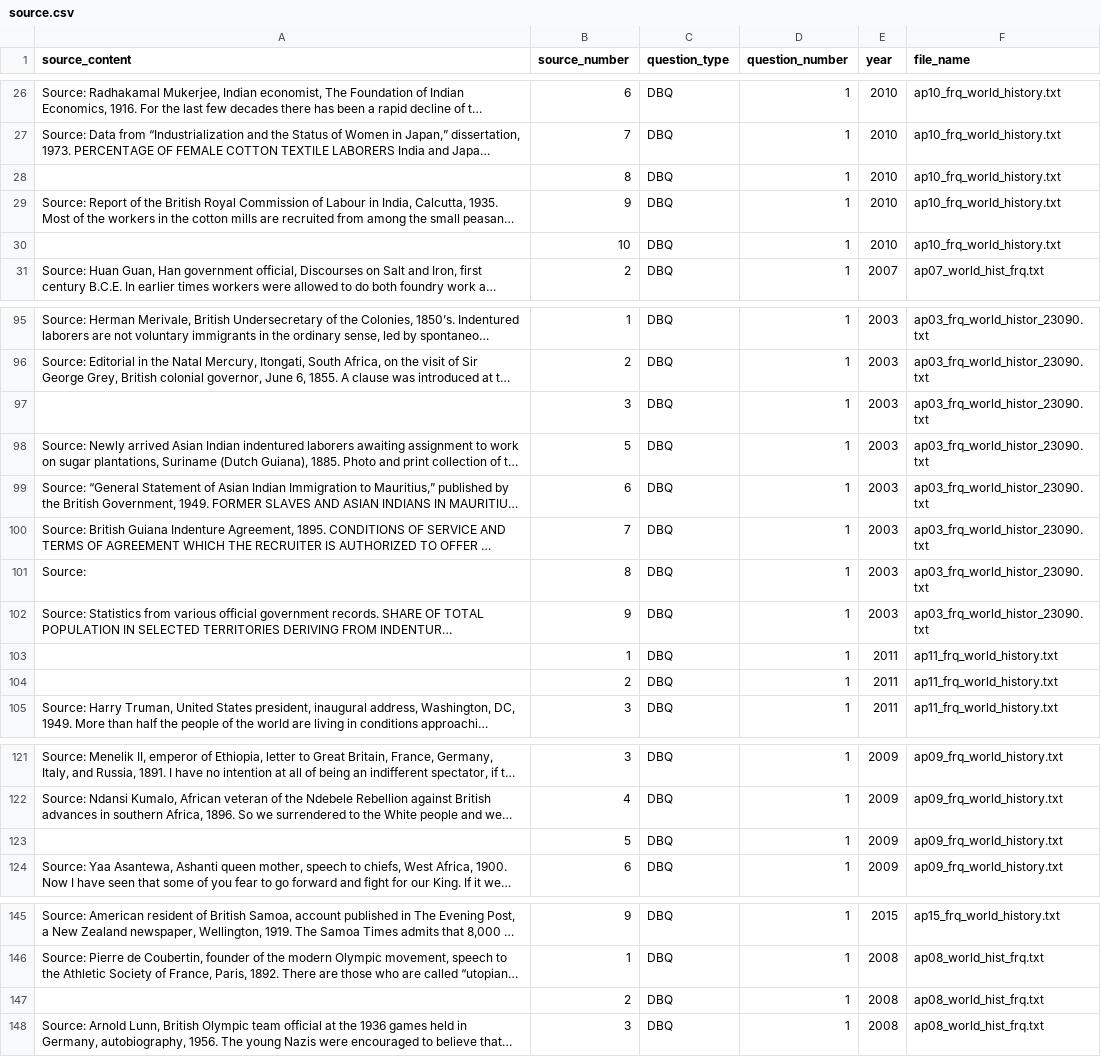
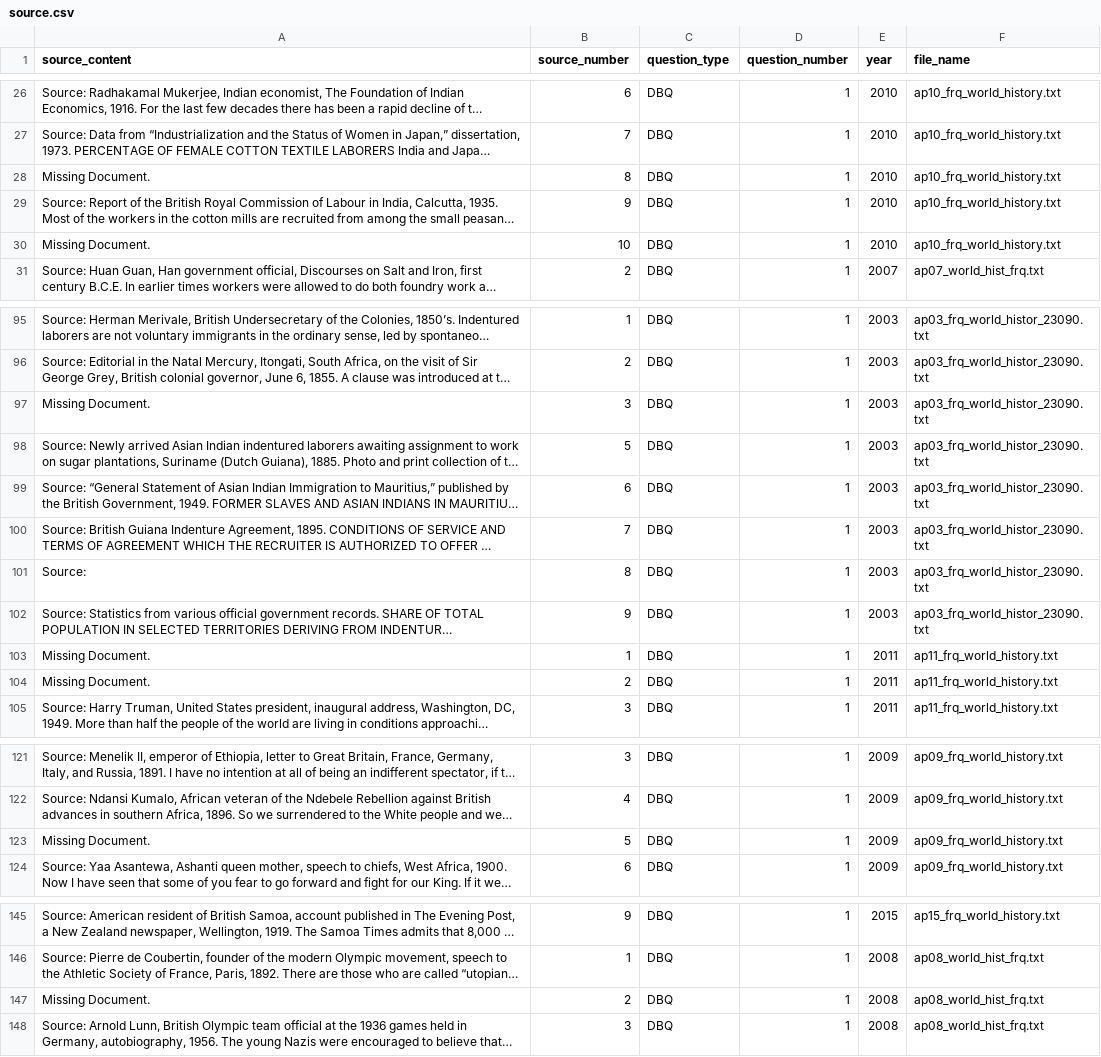
Before and after one commit to qiaochloe/ap-test-frqs, a CSV file: ap-world-history/source.csv, drawn as a sheet; only a part is shown, gaps mark what is left out; long unchanged cells end in …; the diff covers the shown part only; the diff names each change by its address in the sheet, - before the commit and + after, or states it on an @@ line.

```diff
--- a/ap-world-history/source.csv
+++ b/ap-world-history/source.csv
-A28 (source_content): (empty)
+A28 (source_content): Missing Document.
-A30 (source_content): (empty)
+A30 (source_content): Missing Document.
-A97 (source_content): (empty)
+A97 (source_content): Missing Document.
-A103:A104 (source_content): (empty)
+A103:A104 (source_content): Missing Document.
-A123 (source_content): (empty)
+A123 (source_content): Missing Document.
-A147 (source_content): (empty)
+A147 (source_content): Missing Document.
```
Also changed, not shown: 1 edited cell elsewhere in this file, ap-european-history/source.csv, 1 other file.
